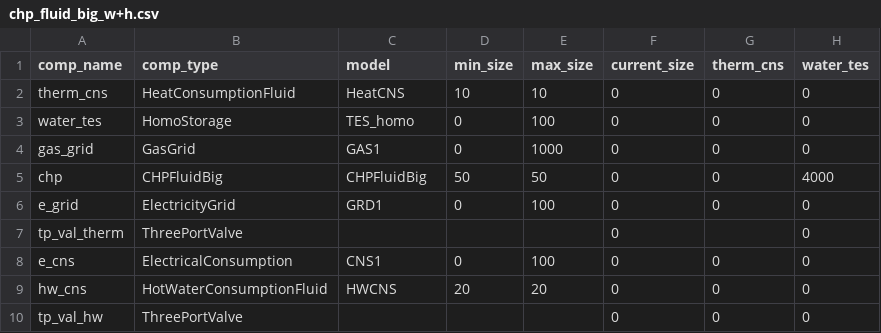
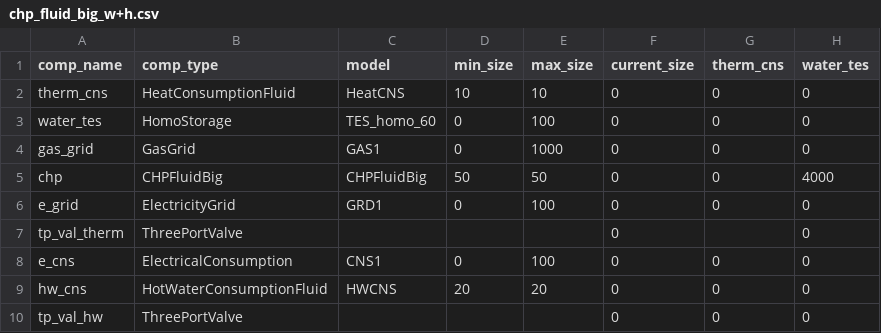
Before and after one commit to RWTH-EBC/BESDOT, a CSV file: data/topology/chp_fluid_big_w+h.csv, drawn as a sheet; only a part is shown; the diff names each change by its address in the sheet, - before the commit and + after, or states it on an @@ line.

Commit message:
chp_big + therm_cns + hw_cns

```diff
--- a/data/topology/chp_fluid_big_w+h.csv
+++ b/data/topology/chp_fluid_big_w+h.csv
-C3 (model): TES_homo
+C3 (model): TES_homo_60
```
Also changed, not shown: 1 other file.
